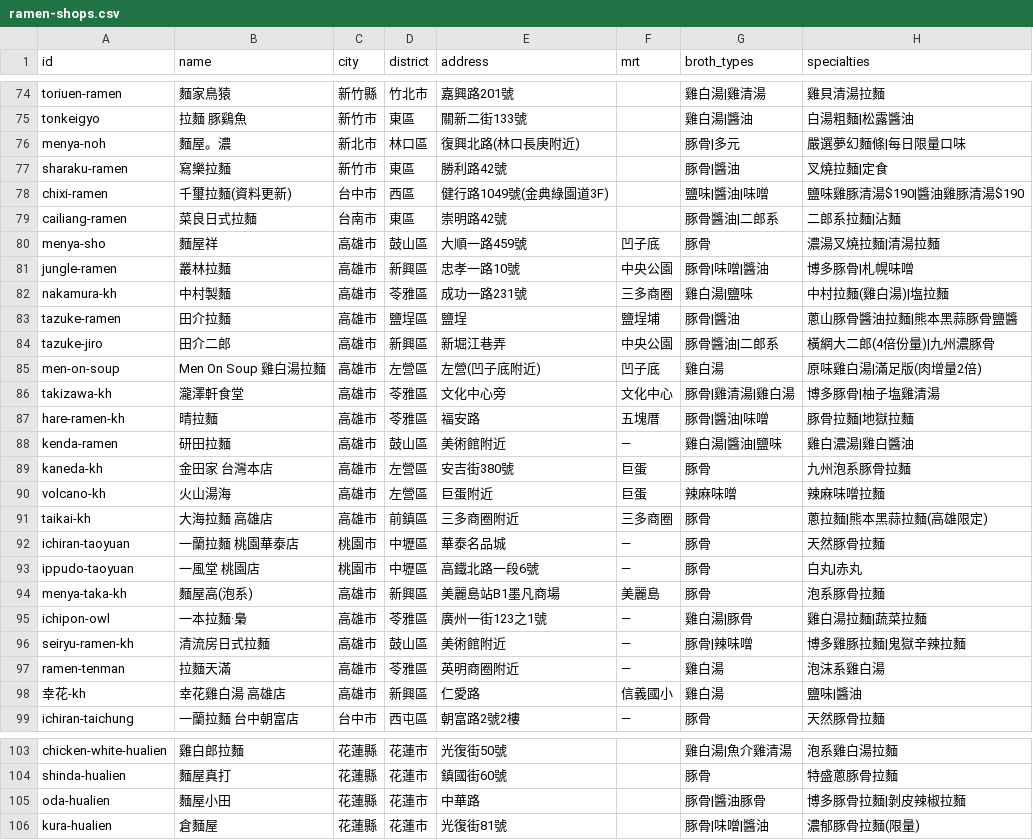
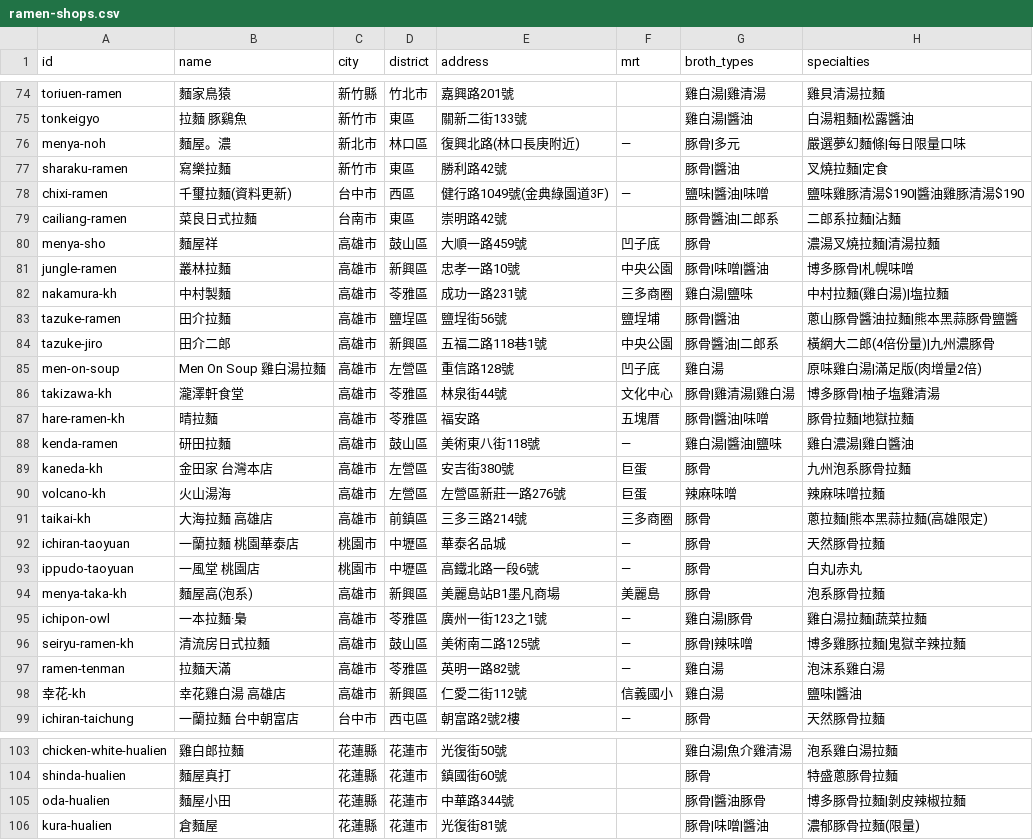
Before and after one commit to voidful/mian-hun, a CSV file: data/ramen-shops.csv, drawn as a sheet; only a part is shown, gaps mark what is left out; the diff covers the shown part only; the diff names each change by its address in the sheet, - before the commit and + after, or states it on an @@ line.

```diff
--- a/data/ramen-shops.csv
+++ b/data/ramen-shops.csv
-F76 (mrt): (empty)
+F76 (mrt): —
-F78 (mrt): (empty)
+F78 (mrt): —
-E83 (address): 鹽埕
+E83 (address): 鹽埕街56號
-E84 (address): 新堀江巷弄
+E84 (address): 五福二路118巷1號
-E85 (address): 左營(凹子底附近)
+E85 (address): 重信路128號
-E86 (address): 文化中心旁
+E86 (address): 林泉街44號
-E88 (address): 美術館附近
+E88 (address): 美術東八街118號
-E90 (address): 巨蛋附近
+E90 (address): 左營區新莊一路276號
-E91 (address): 三多商圈附近
+E91 (address): 三多三路214號
-E96 (address): 美術館附近
+E96 (address): 美術南二路125號
-E97 (address): 英明商圈附近
+E97 (address): 英明一路82號
-E98 (address): 仁愛路
+E98 (address): 仁愛二街112號
-E105 (address): 中華路
+E105 (address): 中華路344號
```
Also changed, not shown: 78 edited cells elsewhere in this file, 3 other files.
